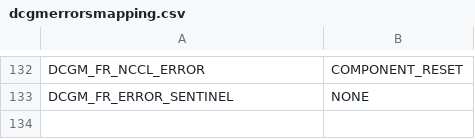
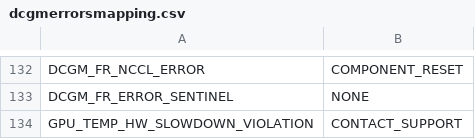
Before and after one commit to rupalis-nv/NVSentinel, a CSV file: distros/kubernetes/nvsentinel/charts/gpu-health-monitor/files/dcgmerrorsmapping.csv, drawn as a sheet; only a part is shown, gaps mark what is left out; the diff names each change by its address in the sheet, - before the commit and + after, or states it on an @@ line.

Commit message:
feat: add GPU thermal margin watch to GPU health monitor (#1371)

```diff
--- a/distros/kubernetes/nvsentinel/charts/gpu-health-monitor/files/dcgmerrorsmapping.csv
+++ b/distros/kubernetes/nvsentinel/charts/gpu-health-monitor/files/dcgmerrorsmapping.csv
+row 134: GPU_TEMP_HW_SLOWDOWN_VIOLATION | CONTACT_SUPPORT
```
Also changed, not shown: 22 other files.
